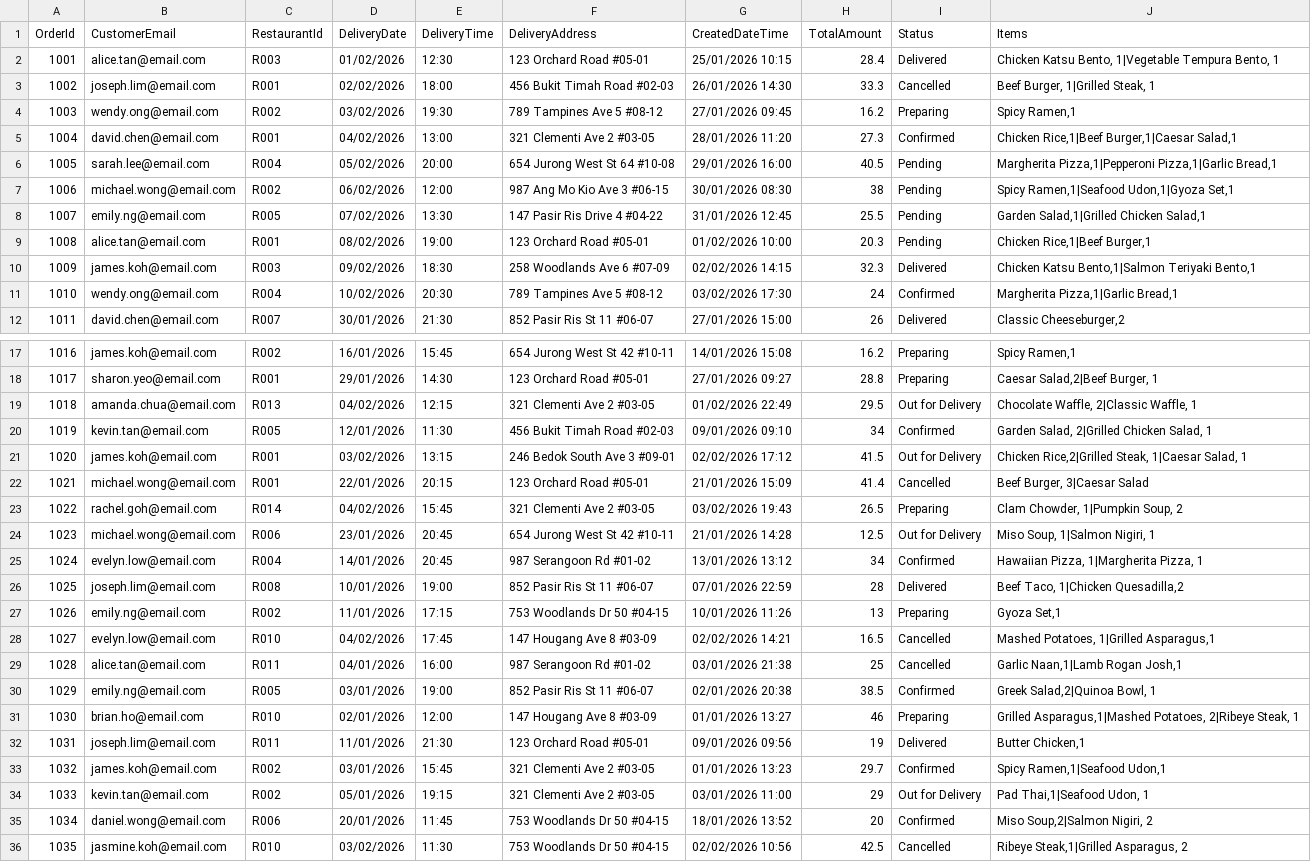
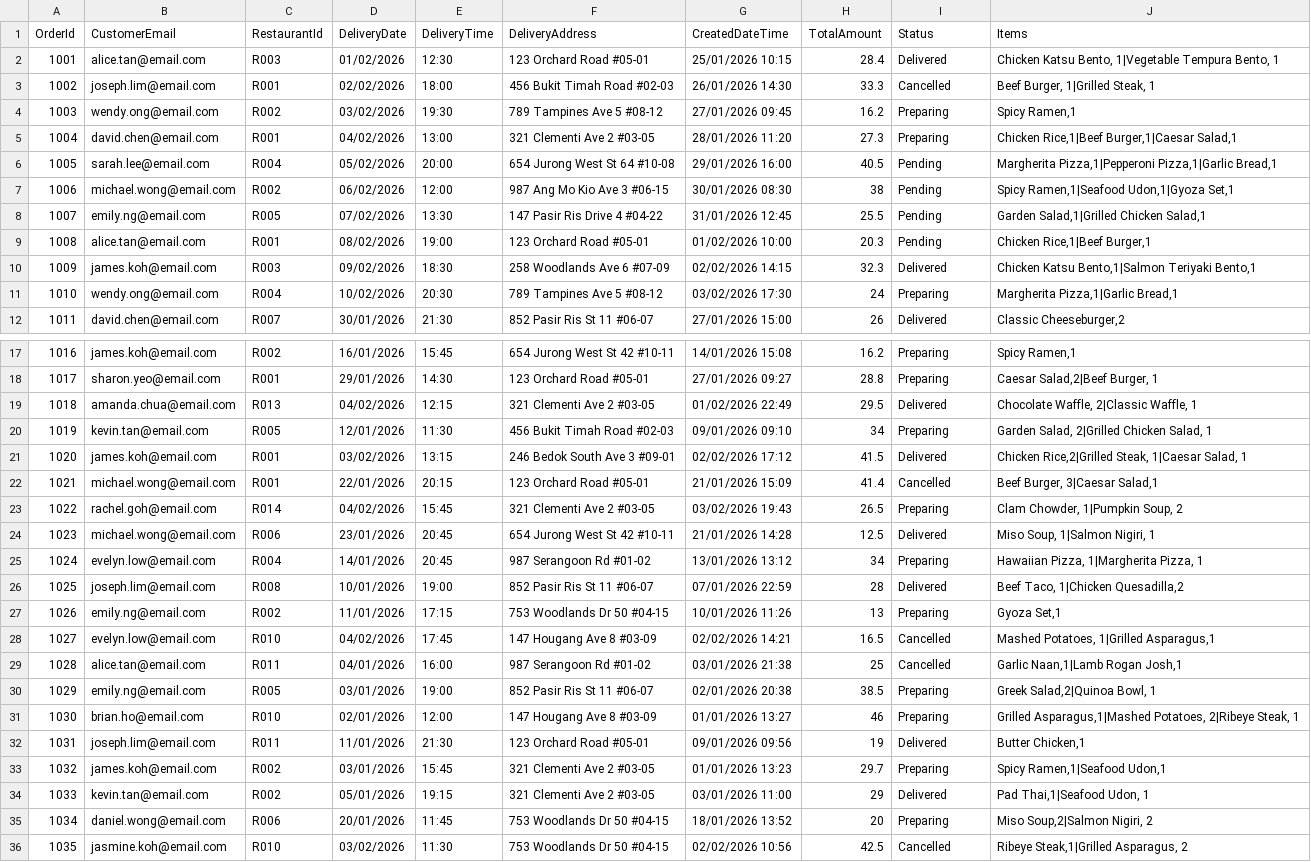
Before and after one commit to Wren3307/PRG2_ASG, a CSV file: Data-Files/orders.csv, drawn as a sheet; only a part is shown, gaps mark what is left out.

Commit message:
improved code for features 1,2,3,4,5,6,7 and 8. Completed function 5 (modifying orders), can now access orders through cust email and edit items, and more

```diff
--- a/Data-Files/orders.csv
+++ b/Data-Files/orders.csv
@@ -4,3 +4,3 @@ OrderId,CustomerEmail,RestaurantId,DeliveryDate,DeliveryTime,DeliveryAddress,Cre
 1003,wendy.ong@email.com,R002,03/02/2026,19:30,789 Tampines Ave 5 #08-12,27/01/2026 09:45,16.2,Preparing,"Spicy Ramen,1"
-1004,david.chen@email.com,R001,04/02/2026,13:00,321 Clementi Ave 2 #03-05,28/01/2026 11:20,27.3,Confirmed,"Chicken Rice,1|Beef Burger,1|Caesar Salad,1"
+1004,david.chen@email.com,R001,04/02/2026,13:00,321 Clementi Ave 2 #03-05,28/01/2026 11:20,27.3,Preparing,"Chicken Rice,1|Beef Burger,1|Caesar Salad,1"
 1005,sarah.lee@email.com,R004,05/02/2026,20:00,654 Jurong West St 64 #10-08,29/01/2026 16:00,40.5,Pending,"Margherita Pizza,1|Pepperoni Pizza,1|Garlic Bread,1"
@@ -10,3 +10,3 @@ OrderId,CustomerEmail,RestaurantId,DeliveryDate,DeliveryTime,DeliveryAddress,Cre
 1009,james.koh@email.com,R003,09/02/2026,18:30,258 Woodlands Ave 6 #07-09,02/02/2026 14:15,32.3,Delivered,"Chicken Katsu Bento,1|Salmon Teriyaki Bento,1"
-1010,wendy.ong@email.com,R004,10/02/2026,20:30,789 Tampines Ave 5 #08-12,03/02/2026 17:30,24,Confirmed,"Margherita Pizza,1|Garlic Bread,1"
+1010,wendy.ong@email.com,R004,10/02/2026,20:30,789 Tampines Ave 5 #08-12,03/02/2026 17:30,24,Preparing,"Margherita Pizza,1|Garlic Bread,1"
 1011,david.chen@email.com,R007,30/01/2026,21:30,852 Pasir Ris St 11 #06-07,27/01/2026 15:00,26,Delivered,"Classic Cheeseburger,2"
@@ -18,9 +18,9 @@ OrderId,CustomerEmail,RestaurantId,DeliveryDate,DeliveryTime,DeliveryAddress,Cre
 1017,sharon.yeo@email.com,R001,29/01/2026,14:30,123 Orchard Road #05-01,27/01/2026 09:27,28.8,Preparing,"Caesar Salad,2|Beef Burger, 1"
-1018,amanda.chua@email.com,R013,04/02/2026,12:15,321 Clementi Ave 2 #03-05,01/02/2026 22:49,29.5,Out for Delivery,"Chocolate Waffle, 2|Classic Waffle, 1"
-1019,kevin.tan@email.com,R005,12/01/2026,11:30,456 Bukit Timah Road #02-03,09/01/2026 09:10,34,Confirmed,"Garden Salad, 2|Grilled Chicken Salad, 1"
-1020,james.koh@email.com,R001,03/02/2026,13:15,246 Bedok South Ave 3 #09-01,02/02/2026 17:12,41.5,Out for Delivery,"Chicken Rice,2|Grilled Steak, 1|Caesar Salad, 1"
-1021,michael.wong@email.com,R001,22/01/2026,20:15,123 Orchard Road #05-01,21/01/2026 15:09,41.4,Cancelled,"Beef Burger, 3|Caesar Salad"
+1018,amanda.chua@email.com,R013,04/02/2026,12:15,321 Clementi Ave 2 #03-05,01/02/2026 22:49,29.5,Delivered,"Chocolate Waffle, 2|Classic Waffle, 1"
+1019,kevin.tan@email.com,R005,12/01/2026,11:30,456 Bukit Timah Road #02-03,09/01/2026 09:10,34,Preparing,"Garden Salad, 2|Grilled Chicken Salad, 1"
+1020,james.koh@email.com,R001,03/02/2026,13:15,246 Bedok South Ave 3 #09-01,02/02/2026 17:12,41.5,Delivered,"Chicken Rice,2|Grilled Steak, 1|Caesar Salad, 1"
+1021,michael.wong@email.com,R001,22/01/2026,20:15,123 Orchard Road #05-01,21/01/2026 15:09,41.4,Cancelled,"Beef Burger, 3|Caesar Salad,1"
 1022,rachel.goh@email.com,R014,04/02/2026,15:45,321 Clementi Ave 2 #03-05,03/02/2026 19:43,26.5,Preparing,"Clam Chowder, 1|Pumpkin Soup, 2"
-1023,michael.wong@email.com,R006,23/01/2026,20:45,654 Jurong West St 42 #10-11,21/01/2026 14:28,12.5,Out for Delivery,"Miso Soup, 1|Salmon Nigiri, 1"
-1024,evelyn.low@email.com,R004,14/01/2026,20:45,987 Serangoon Rd #01-02,13/01/2026 13:12,34,Confirmed,"Hawaiian Pizza, 1|Margherita Pizza, 1"
+1023,michael.wong@email.com,R006,23/01/2026,20:45,654 Jurong West St 42 #10-11,21/01/2026 14:28,12.5,Delivered,"Miso Soup, 1|Salmon Nigiri, 1"
+1024,evelyn.low@email.com,R004,14/01/2026,20:45,987 Serangoon Rd #01-02,13/01/2026 13:12,34,Preparing,"Hawaiian Pizza, 1|Margherita Pizza, 1"
 1025,joseph.lim@email.com,R008,10/01/2026,19:00,852 Pasir Ris St 11 #06-07,07/01/2026 22:59,28,Delivered,"Beef Taco, 1|Chicken Quesadilla,2"
@@ -29,8 +29,8 @@ OrderId,CustomerEmail,RestaurantId,DeliveryDate,DeliveryTime,DeliveryAddress,Cre
 1028,alice.tan@email.com,R011,04/01/2026,16:00,987 Serangoon Rd #01-02,03/01/2026 21:38,25,Cancelled,"Garlic Naan,1|Lamb Rogan Josh,1"
-1029,emily.ng@email.com,R005,03/01/2026,19:00,852 Pasir Ris St 11 #06-07,02/01/2026 20:38,38.5,Confirmed,"Greek Salad,2|Quinoa Bowl, 1"
+1029,emily.ng@email.com,R005,03/01/2026,19:00,852 Pasir Ris St 11 #06-07,02/01/2026 20:38,38.5,Preparing,"Greek Salad,2|Quinoa Bowl, 1"
 1030,brian.ho@email.com,R010,02/01/2026,12:00,147 Hougang Ave 8 #03-09,01/01/2026 13:27,46,Preparing,"Grilled Asparagus,1|Mashed Potatoes, 2|Ribeye Steak, 1"
 1031,joseph.lim@email.com,R011,11/01/2026,21:30,123 Orchard Road #05-01,09/01/2026 09:56,19,Delivered,"Butter Chicken,1"
-1032,james.koh@email.com,R002,03/01/2026,15:45,321 Clementi Ave 2 #03-05,01/01/2026 13:23,29.7,Confirmed,"Spicy Ramen,1|Seafood Udon,1"
-1033,kevin.tan@email.com,R002,05/01/2026,19:15,321 Clementi Ave 2 #03-05,03/01/2026 11:00,29,Out for Delivery,"Pad Thai,1|Seafood Udon, 1"
-1034,daniel.wong@email.com,R006,20/01/2026,11:45,753 Woodlands Dr 50 #04-15,18/01/2026 13:52,20,Confirmed,"Miso Soup,2|Salmon Nigiri, 2"
+1032,james.koh@email.com,R002,03/01/2026,15:45,321 Clementi Ave 2 #03-05,01/01/2026 13:23,29.7,Preparing,"Spicy Ramen,1|Seafood Udon,1"
+1033,kevin.tan@email.com,R002,05/01/2026,19:15,321 Clementi Ave 2 #03-05,03/01/2026 11:00,29,Delivered,"Pad Thai,1|Seafood Udon, 1"
+1034,daniel.wong@email.com,R006,20/01/2026,11:45,753 Woodlands Dr 50 #04-15,18/01/2026 13:52,20,Preparing,"Miso Soup,2|Salmon Nigiri, 2"
 1035,jasmine.koh@email.com,R010,03/02/2026,11:30,753 Woodlands Dr 50 #04-15,02/02/2026 10:56,42.5,Cancelled,"Ribeye Steak,1|Grilled Asparagus, 2"
```
Also changed, not shown: Data-Files/fooditems.csv, PRG2_ASG/bin/Debug/net8.0/fooditems.csv, 17 other files.
